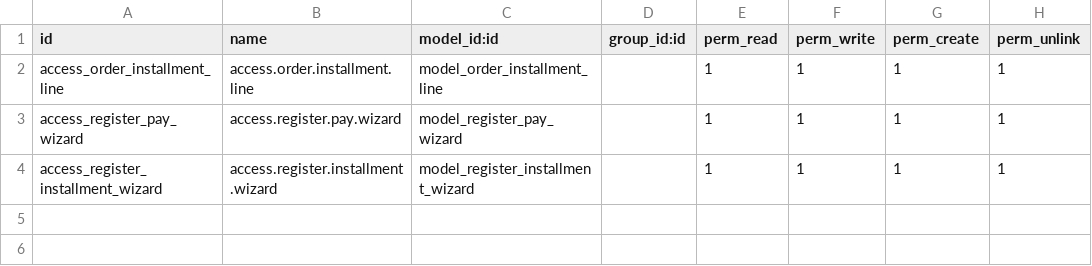
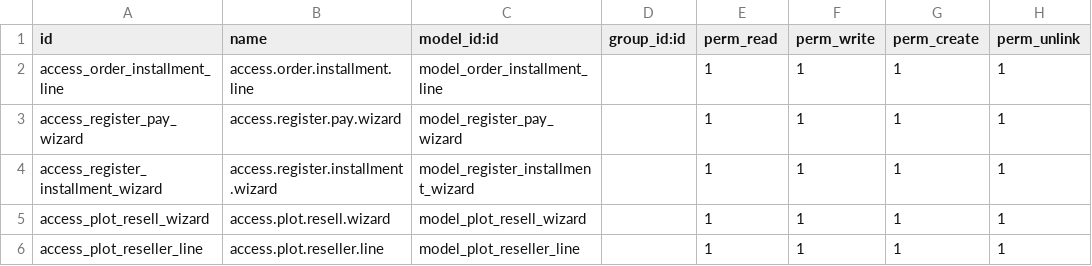
Before and after one commit to salman7638/sitara1000, a CSV file: de_property_payments/security/ir.model.access.csv, drawn as a sheet; the diff names each change by its address in the sheet, - before the commit and + after, or states it on an @@ line.

Commit message:
update property pay

```diff
--- a/de_property_payments/security/ir.model.access.csv
+++ b/de_property_payments/security/ir.model.access.csv
+row 5: access_plot_resell_wizard | access.plot.resell.wizard | model_plot_resell_wizard |  | 1 | 1 | 1 | 1
+row 6: access_plot_reseller_line | access.plot.reseller.line | model_plot_reseller_line |  | 1 | 1 | 1 | 1
```
Also changed, not shown: 7 other files.
